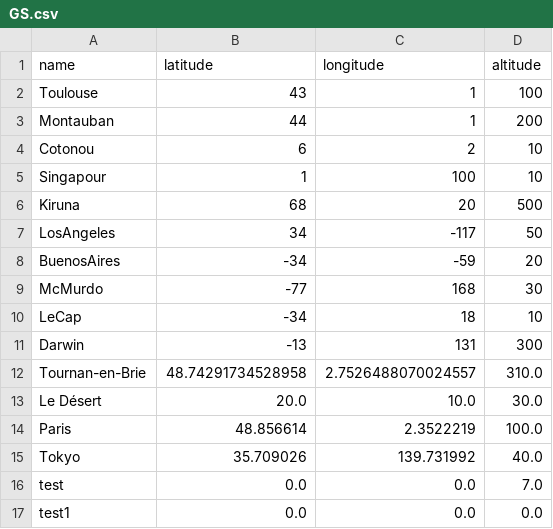
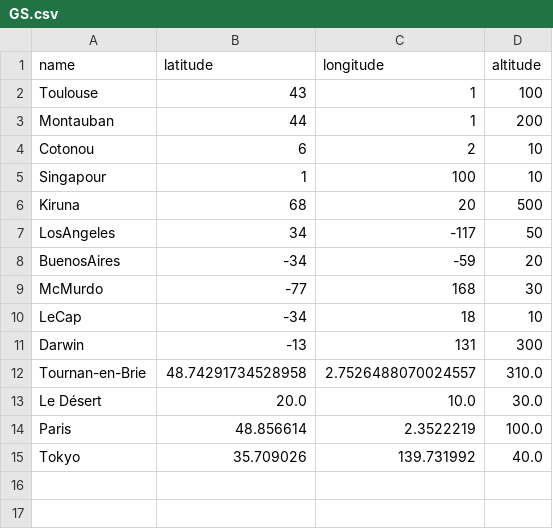
Before and after one commit to theorousseaux/jumeau_numerique, a CSV file: src/Data/GS/GS.csv, drawn as a sheet; the diff names each change by its address in the sheet, - before the commit and + after, or states it on an @@ line.

```diff
--- a/src/Data/GS/GS.csv
+++ b/src/Data/GS/GS.csv
-row 16: test | 0.0 | 0.0 | 7.0
-row 17: test1 | 0.0 | 0.0 | 0.0
```
Also changed, not shown: 2 other files.
